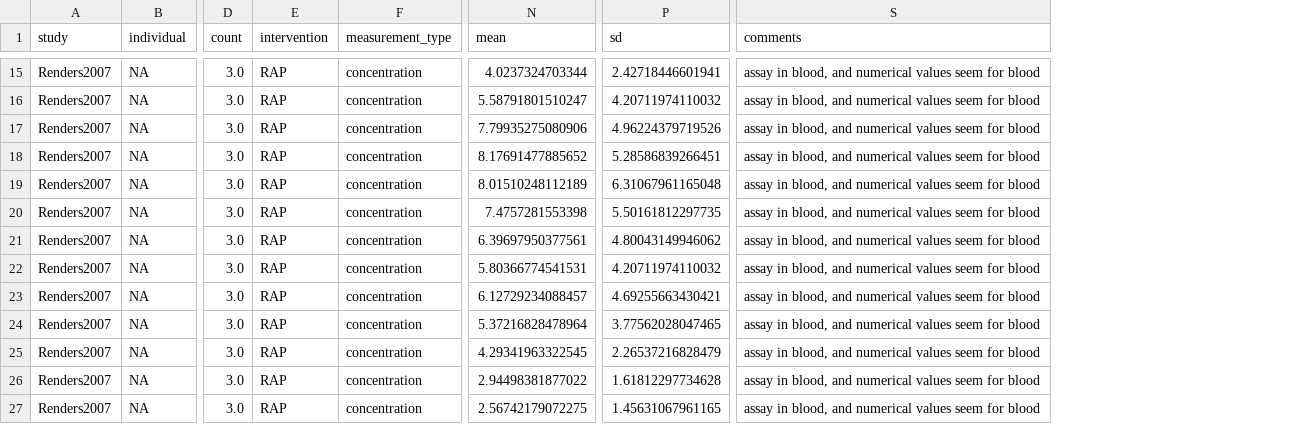
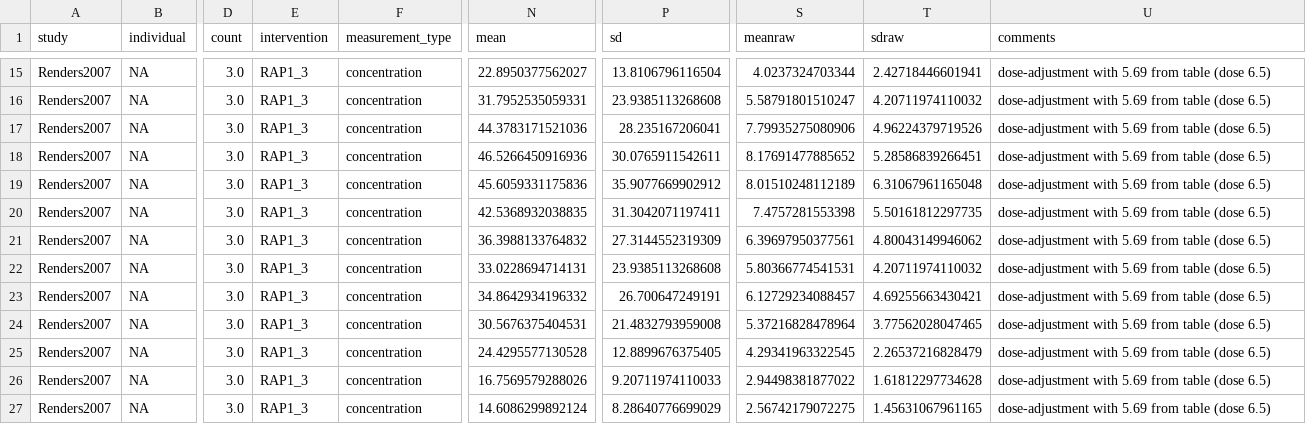
Before and after one commit to matthiaskoenig/rapamycin-model, a TSV file: src/pkdb_models/models/rapamycin/data/rapamycin/Renders2007/.Renders2007_Fig4.tsv, drawn as a sheet; only a part is shown, gaps mark what is left out; addresses are those after the commit; the diff covers the shown part only; the diff names each change by its address in the sheet, - before the commit and + after, or states it on an @@ line.

```diff
--- a/src/pkdb_models/models/rapamycin/data/rapamycin/Renders2007/.Renders2007_Fig4.tsv
+++ b/src/pkdb_models/models/rapamycin/data/rapamycin/Renders2007/.Renders2007_Fig4.tsv
+column S (meanraw), rows 15-27: 4.0237324703344 | 5.58791801510247 | 7.79935275080906 | 8.17691477885652 | 8.01510248112189 | 7.4757281553398 | 6.39697950377561 | 5.80366774541531 | 6.12729234088457 | 5.37216828478964 | 4.29341963322545 | 2.94498381877022 | 2.56742179072275
+column T (sdraw), rows 15-27: 2.42718446601941 | 4.20711974110032 | 4.96224379719526 | 5.28586839266451 | 6.31067961165048 | 5.50161812297735 | 4.80043149946062 | 4.20711974110032 | 4.69255663430421 | 3.77562028047465 | 2.26537216828479 | 1.61812297734628 | 1.45631067961165
-E15:E27 (intervention): RAP
+E15:E27 (intervention): RAP1_3
-N15 (mean): 4.0237324703344
+N15 (mean): 22.8950377562027
-P15 (sd): 2.42718446601941
+P15 (sd): 13.8106796116504
-U15:U27 (comments): assay in blood, and numerical values seem for blood
+U15:U27 (comments): dose-adjustment with 5.69 from table (dose 6.5)
-N16 (mean): 5.58791801510247
+N16 (mean): 31.7952535059331
-P16 (sd): 4.20711974110032
+P16 (sd): 23.9385113268608
-N17 (mean): 7.79935275080906
+N17 (mean): 44.3783171521036
-P17 (sd): 4.96224379719526
+P17 (sd): 28.235167206041
-N18 (mean): 8.17691477885652
+N18 (mean): 46.5266450916936
-P18 (sd): 5.28586839266451
+P18 (sd): 30.0765911542611
-N19 (mean): 8.01510248112189
+N19 (mean): 45.6059331175836
-P19 (sd): 6.31067961165048
+P19 (sd): 35.9077669902912
-N20 (mean): 7.4757281553398
+N20 (mean): 42.5368932038835
-P20 (sd): 5.50161812297735
+P20 (sd): 31.3042071197411
-N21 (mean): 6.39697950377561
+N21 (mean): 36.3988133764832
-P21 (sd): 4.80043149946062
+P21 (sd): 27.3144552319309
-N22 (mean): 5.80366774541531
+N22 (mean): 33.0228694714131
-P22 (sd): 4.20711974110032
+P22 (sd): 23.9385113268608
-N23 (mean): 6.12729234088457
+N23 (mean): 34.8642934196332
-P23 (sd): 4.69255663430421
+P23 (sd): 26.700647249191
-N24 (mean): 5.37216828478964
+N24 (mean): 30.5676375404531
-P24 (sd): 3.77562028047465
+P24 (sd): 21.4832793959008
-N25 (mean): 4.29341963322545
+N25 (mean): 24.4295577130528
-P25 (sd): 2.26537216828479
+P25 (sd): 12.8899676375405
-N26 (mean): 2.94498381877022
+N26 (mean): 16.7569579288026
-P26 (sd): 1.61812297734628
+P26 (sd): 9.20711974110033
-N27 (mean): 2.56742179072275
+N27 (mean): 14.6086299892124
-P27 (sd): 1.45631067961165
+P27 (sd): 8.28640776699029
```
Also changed, not shown: 52 edited cells elsewhere in this file, src/pkdb_models/models/rapamycin/data/rapamycin/Renders2007/.Renders2007_Fig3.tsv, src/pkdb_models/models/rapamycin/data/rapamycin/Renders2007/.Renders2007_Tab3.tsv, 12 other files.
